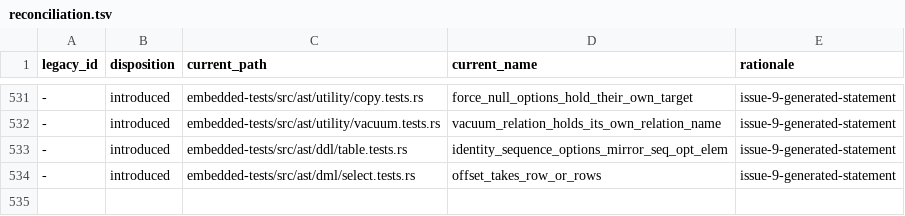
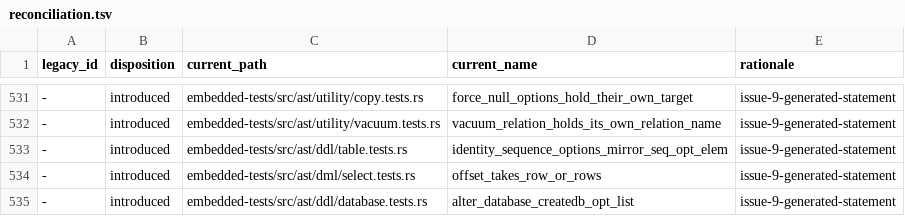
Before and after one commit to freshtonic/pg-sql, a TSV file: embedded-tests/reconciliation.tsv, drawn as a sheet; only a part is shown, gaps mark what is left out; the diff names each change by its address in the sheet, - before the commit and + after, or states it on an @@ line.

Commit message:
fix: accept an ALTER DATABASE option list with WITH or more options
PostgreSQL's `AlterDatabaseStmt` takes `[WITH] createdb_opt_list`
(REL_17_11 gram.y 11349). pg-sql took one option and no `WITH`. The list
can be empty, so `ALTER DATABASE d` and `ALTER DATABASE d WITH` are
statements too, and the action of `AlterDatabaseStmt` is now optional.

Refs #91

```diff
--- a/embedded-tests/reconciliation.tsv
+++ b/embedded-tests/reconciliation.tsv
+row 535: - | introduced | embedded-tests/src/ast/ddl/database.tests.rs | alter_database_createdb_opt_list | issue-9-generated-statement
```
Also changed, not shown: embedded-tests/inventory.tsv, 3 other files.
